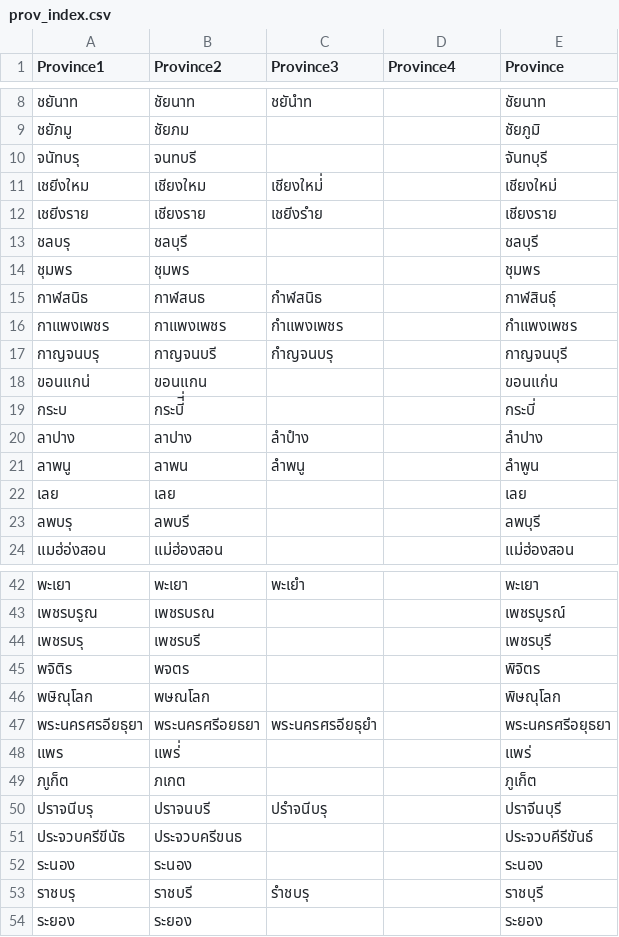
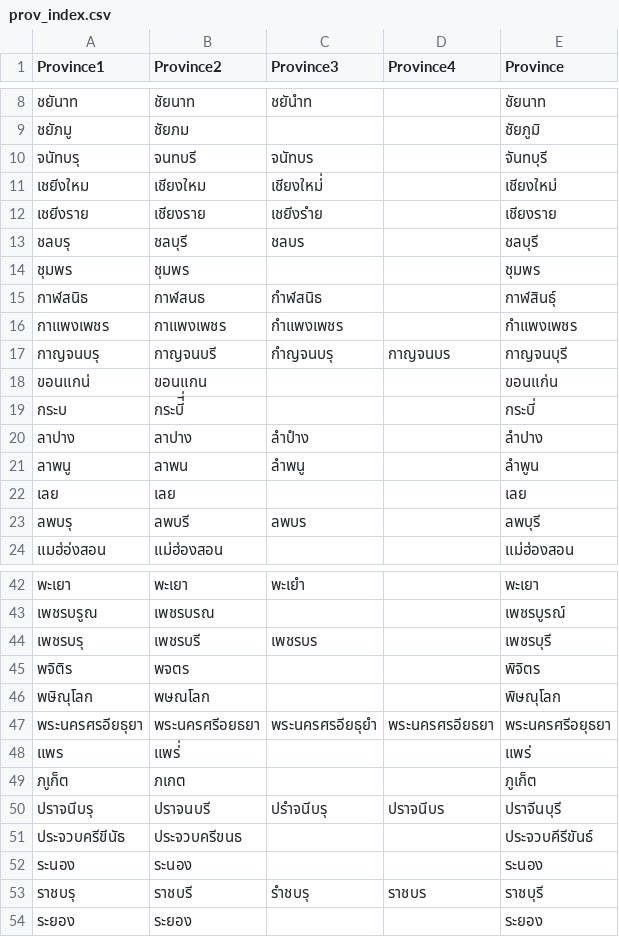
Before and after one commit to bossoq/thai_covidnotify_frompdf, a CSV file: prov_index.csv, drawn as a sheet; only a part is shown, gaps mark what is left out; the diff covers the shown part only.

```diff
--- a/prov_index.csv
+++ b/prov_index.csv
@@ -9,6 +9,6 @@ Province1,Province2,Province3,Province4,Province
 ชยัภมู,ชัยภม,,,ชัยภูมิ
-จนัทบรุ,จนทบรี,,,จันทบุรี
+จนัทบรุ,จนทบรี,จนัทบร,,จันทบุรี
 เชยีงใหม,เชียงใหม,เชียงใหม่่,,เชียงใหม่
 เชยีงราย,เชียงราย,เชยีงรําย,,เชียงราย
-ชลบรุ,ชลบุรี,,,ชลบุรี
+ชลบรุ,ชลบุรี,ชลบร,,ชลบุรี
 ชุมพร,ชุมพร,,,ชุมพร
@@ -16,3 +16,3 @@ Province1,Province2,Province3,Province4,Province
 กาแพงเพชร,กาแพงเพชร,กําแพงเพชร,,กำแพงเพชร
-กาญจนบรุ,กาญจนบรี,กําญจนบรุ,,กาญจนบุรี
+กาญจนบรุ,กาญจนบรี,กําญจนบรุ,กาญจนบร,กาญจนบุรี
 ขอนแกน่,ขอนแกน,,,ขอนแก่น
@@ -22,3 +22,3 @@ Province1,Province2,Province3,Province4,Province
 เลย,เลย,,,เลย
-ลพบรุ,ลพบรี,,,ลพบุรี
+ลพบรุ,ลพบรี,ลพบร,,ลพบุรี
 แมฮ่อ่งสอน,แม่ฮ่องสอน,,,แม่ฮ่องสอน
@@ -43,12 +43,12 @@ Province1,Province2,Province3,Province4,Province
 เพชรบรูณ,เพชรบรณ,,,เพชรบูรณ์
-เพชรบรุ,เพชรบรี,,,เพชรบุรี
+เพชรบรุ,เพชรบรี,เพชรบร,,เพชรบุรี
 พจิติร,พจตร,,,พิจิตร
 พษิณุโลก,พษณโลก,,,พิษณุโลก
-พระนครศรอียธุยา,พระนครศรีอยธยา,พระนครศรอียธุยํา,,พระนครศรีอยุธยา
+พระนครศรอียธุยา,พระนครศรีอยธยา,พระนครศรอียธุยํา,พระนครศรอียธยา,พระนครศรีอยุธยา
 แพร,แพร่่,,,แพร่
 ภเูก็ต,ภเกต,,,ภูเก็ต
-ปราจนีบรุ,ปราจนบรี,ปรําจนีบรุ,,ปราจีนบุรี
+ปราจนีบรุ,ปราจนบรี,ปรําจนีบรุ,ปราจนีบร,ปราจีนบุรี
 ประจวบครีขีนัธ,ประจวบครีขนธ,,,ประจวบคีรีขันธ์
 ระนอง,ระนอง,,,ระนอง
-ราชบรุ,ราชบรี,รําชบรุ,,ราชบุรี
+ราชบรุ,ราชบรี,รําชบรุ,ราชบร,ราชบุรี
 ระยอง,ระยอง,,,ระยอง
```
Also changed, not shown: 3 edited cells elsewhere in this file, covid_data.csv.
